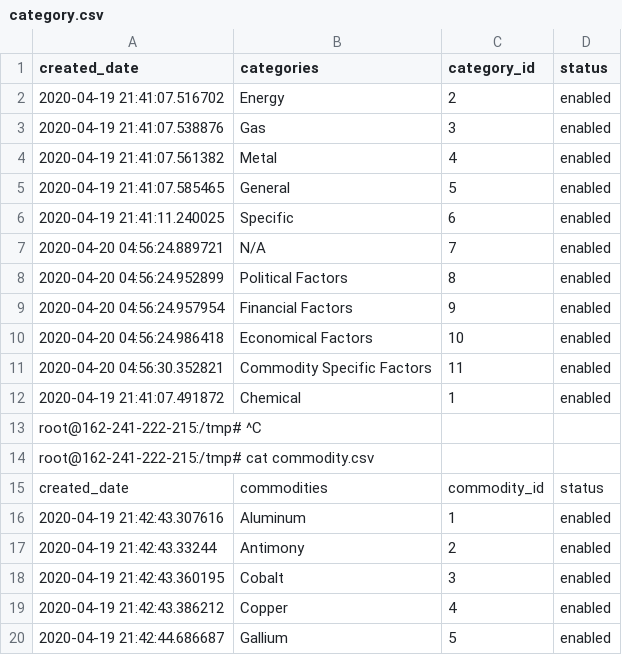
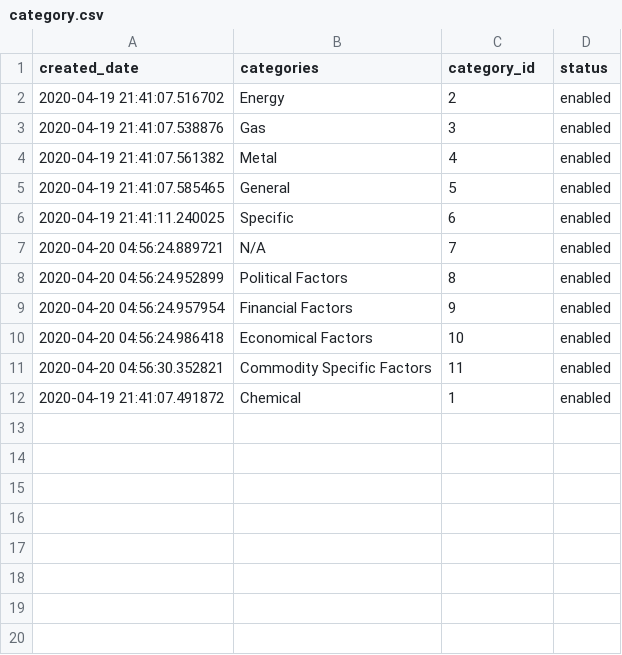
Before and after one commit to nakulkp/annotation, a CSV file: base_data/category.csv, drawn as a sheet; the diff names each change by its address in the sheet, - before the commit and + after, or states it on an @@ line.

Commit message:
fixed category

```diff
--- a/base_data/category.csv
+++ b/base_data/category.csv
-row 13: root@162-241-222-215:/tmp# ^C
-row 14: root@162-241-222-215:/tmp# cat commodity.csv
-row 15: created_date | commodities | commodity_id | status
-row 16: 2020-04-19 21:42:43.307616 | Aluminum | 1 | enabled
-row 17: 2020-04-19 21:42:43.33244 | Antimony | 2 | enabled
-row 18: 2020-04-19 21:42:43.360195 | Cobalt | 3 | enabled
-row 19: 2020-04-19 21:42:43.386212 | Copper | 4 | enabled
-row 20: 2020-04-19 21:42:44.686687 | Gallium | 5 | enabled
```
